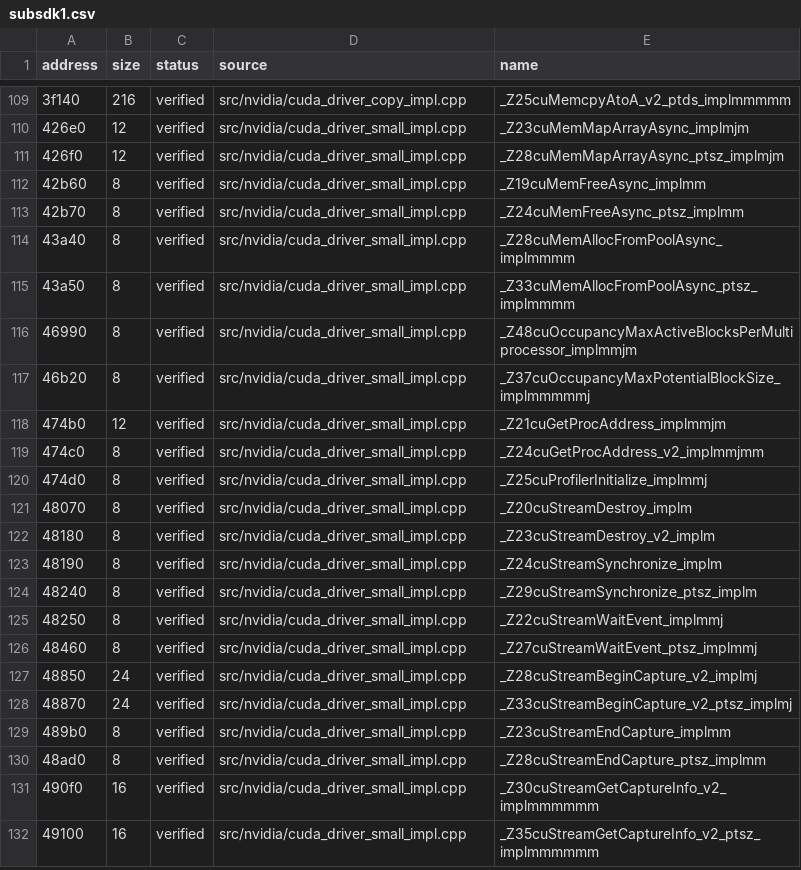
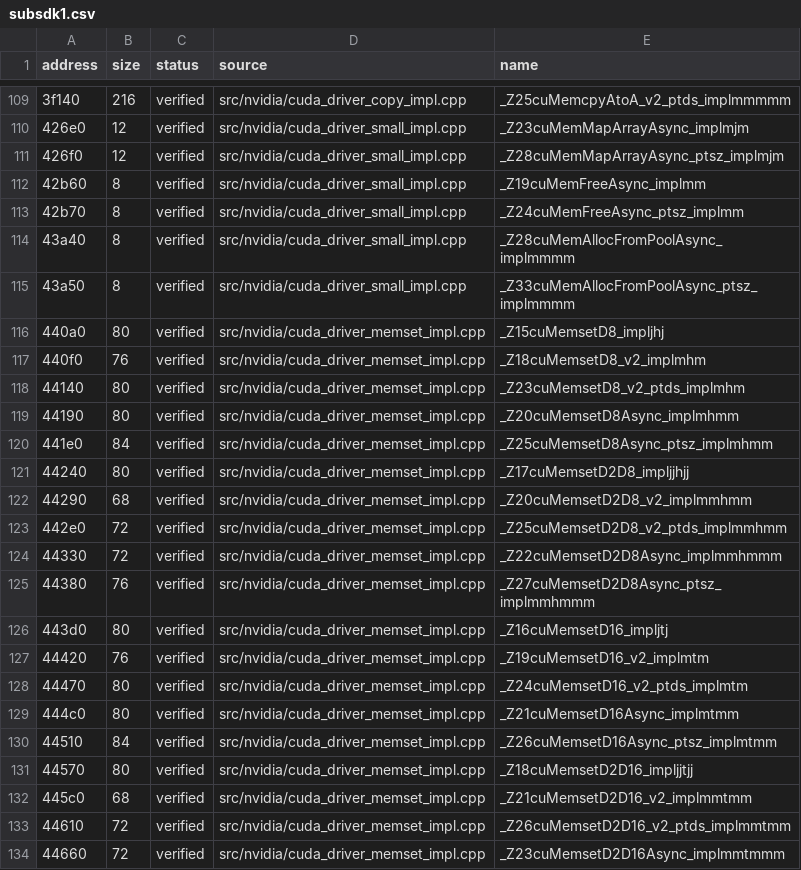
Before and after one commit to vexcited/FireEmblemFortunesWeave, a CSV file: data/ledger/subsdk1.csv, drawn as a sheet; only a part is shown, gaps mark what is left out; the shorter side is filled out with more unchanged rows; the diff covers the shown part only.

Commit message:
feat: decompile the CUDA driver memset implementations (33.6619%)

```diff
--- a/data/ledger/subsdk1.csv
+++ b/data/ledger/subsdk1.csv
@@ -115 +115,20 @@ address,size,status,source,name
 43a50,8,verified,src/nvidia/cuda_driver_small_impl.cpp,_Z33cuMemAllocFromPoolAsync_ptsz_implmmmm
+440a0,80,verified,src/nvidia/cuda_driver_memset_impl.cpp,_Z15cuMemsetD8_impljhj
+440f0,76,verified,src/nvidia/cuda_driver_memset_impl.cpp,_Z18cuMemsetD8_v2_implmhm
+44140,80,verified,src/nvidia/cuda_driver_memset_impl.cpp,_Z23cuMemsetD8_v2_ptds_implmhm
+44190,80,verified,src/nvidia/cuda_driver_memset_impl.cpp,_Z20cuMemsetD8Async_implmhmm
+441e0,84,verified,src/nvidia/cuda_driver_memset_impl.cpp,_Z25cuMemsetD8Async_ptsz_implmhmm
+44240,80,verified,src/nvidia/cuda_driver_memset_impl.cpp,_Z17cuMemsetD2D8_impljjhjj
+44290,68,verified,src/nvidia/cuda_driver_memset_impl.cpp,_Z20cuMemsetD2D8_v2_implmmhmm
+442e0,72,verified,src/nvidia/cuda_driver_memset_impl.cpp,_Z25cuMemsetD2D8_v2_ptds_implmmhmm
+44330,72,verified,src/nvidia/cuda_driver_memset_impl.cpp,_Z22cuMemsetD2D8Async_implmmhmmm
+44380,76,verified,src/nvidia/cuda_driver_memset_impl.cpp,_Z27cuMemsetD2D8Async_ptsz_implmmhmmm
+443d0,80,verified,src/nvidia/cuda_driver_memset_impl.cpp,_Z16cuMemsetD16_impljtj
+44420,76,verified,src/nvidia/cuda_driver_memset_impl.cpp,_Z19cuMemsetD16_v2_implmtm
+44470,80,verified,src/nvidia/cuda_driver_memset_impl.cpp,_Z24cuMemsetD16_v2_ptds_implmtm
+444c0,80,verified,src/nvidia/cuda_driver_memset_impl.cpp,_Z21cuMemsetD16Async_implmtmm
+44510,84,verified,src/nvidia/cuda_driver_memset_impl.cpp,_Z26cuMemsetD16Async_ptsz_implmtmm
+44570,80,verified,src/nvidia/cuda_driver_memset_impl.cpp,_Z18cuMemsetD2D16_impljjtjj
+445c0,68,verified,src/nvidia/cuda_driver_memset_impl.cpp,_Z21cuMemsetD2D16_v2_implmmtmm
+44610,72,verified,src/nvidia/cuda_driver_memset_impl.cpp,_Z26cuMemsetD2D16_v2_ptds_implmmtmm
+44660,72,verified,src/nvidia/cuda_driver_memset_impl.cpp,_Z23cuMemsetD2D16Async_implmmtmmm
```
Also changed, not shown: 11 added rows elsewhere in this file, 2 other files.
